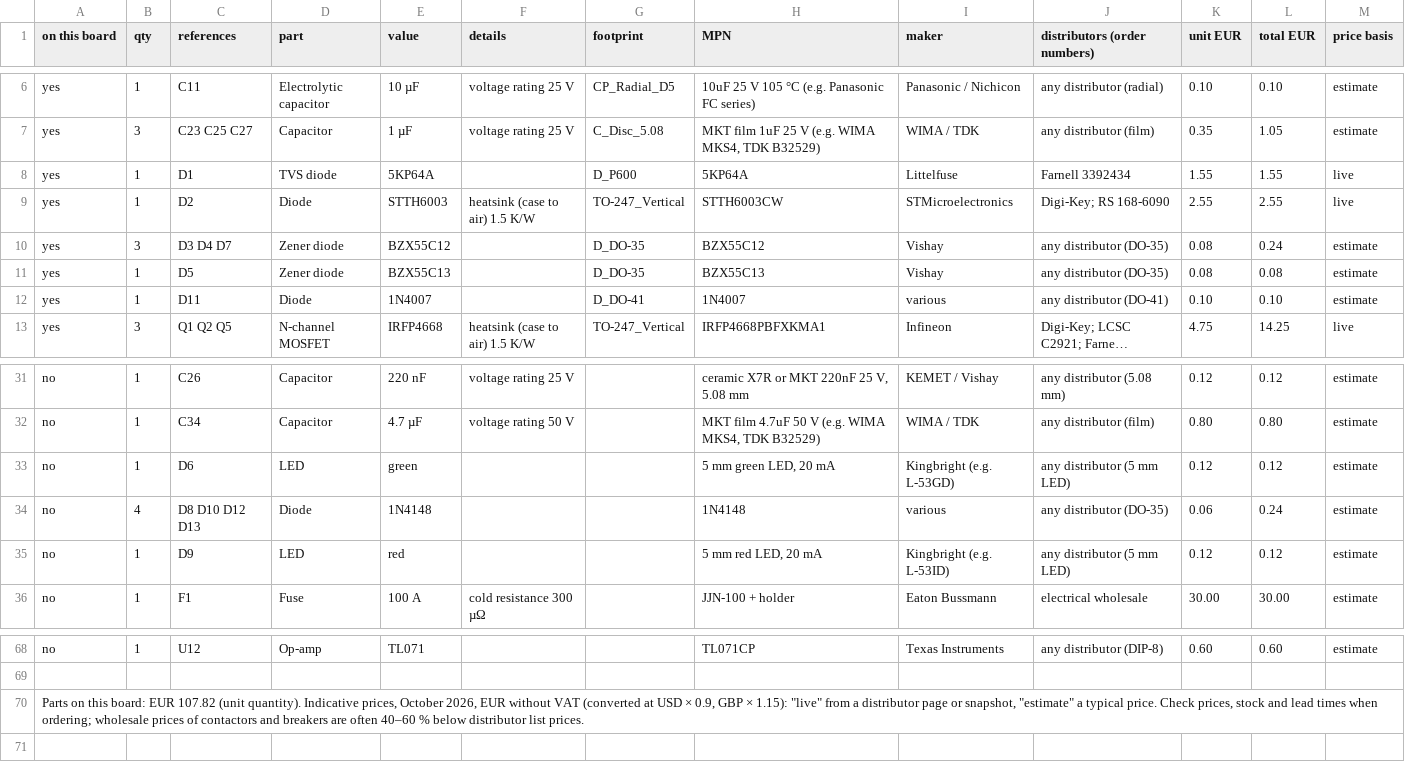
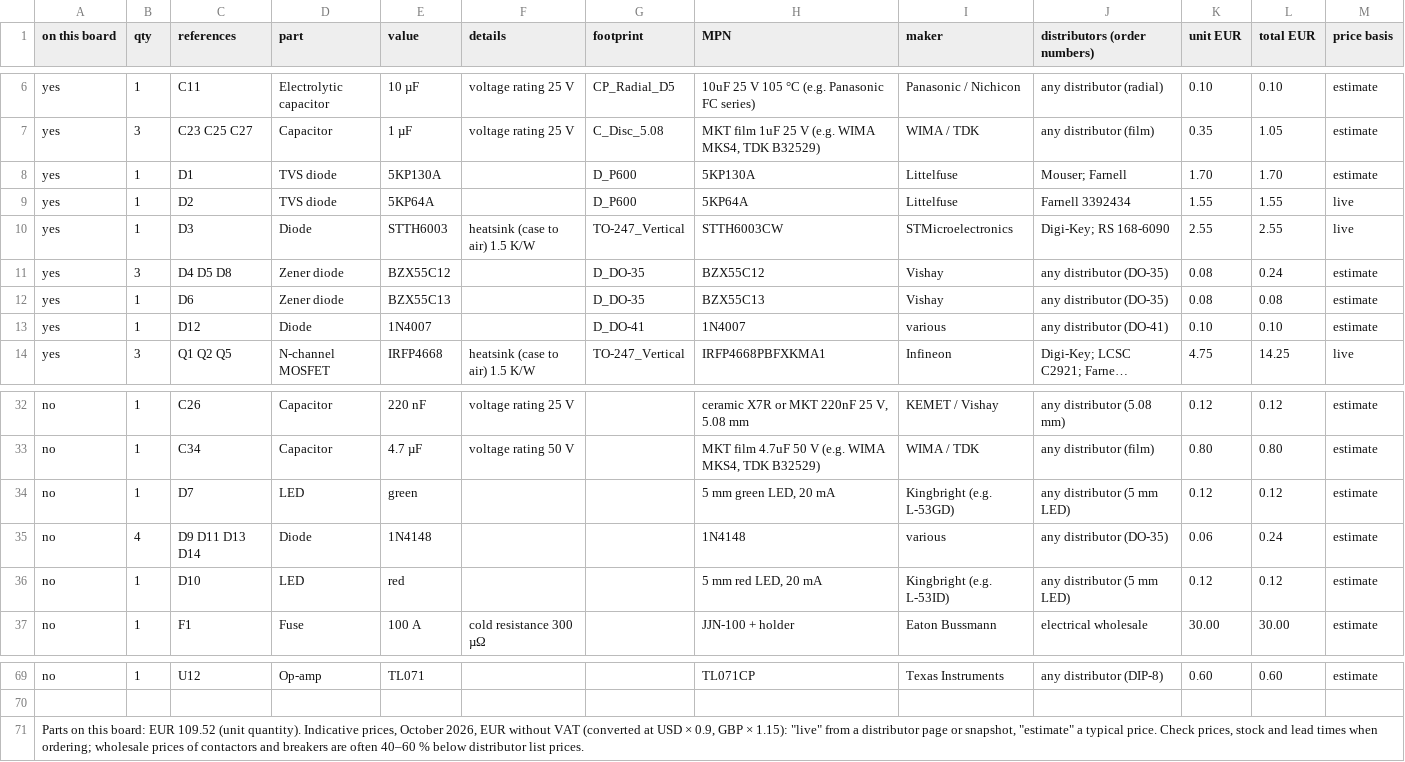
Before and after one commit to kjaf1978-cmr/EmbedForge, a CSV file: hardware/mppt-power/mppt-power-bom.csv, drawn as a sheet; only a part is shown, gaps mark what is left out; long unchanged cells end in …; addresses are those after the commit; the diff names each change by its address in the sheet, - before the commit and + after, or states it on an @@ line.

```diff
--- a/hardware/mppt-power/mppt-power-bom.csv
+++ b/hardware/mppt-power/mppt-power-bom.csv
-E8 (value): 5KP64A
+E8 (value): 5KP130A
-H8 (MPN): 5KP64A
+H8 (MPN): 5KP130A
-J8 (distributors (order numbers)): Farnell 3392434
+J8 (distributors (order numbers)): Mouser; Farnell
-K8 (unit EUR): 1.55
+K8 (unit EUR): 1.70
-L8 (total EUR): 1.55
+L8 (total EUR): 1.70
-M8 (price basis): live
+M8 (price basis): estimate
+row 9: yes | 1 | D2 | TVS diode | 5KP64A |  | D_P600 | 5KP64A | Littelfuse | Farnell 3392434 | 1.55 | 1.55 | live
-C10 (references): D2
+C10 (references): D3
-C11 (references): D3 D4 D7
+C11 (references): D4 D5 D8
-C12 (references): D5
+C12 (references): D6
-C13 (references): D11
+C13 (references): D12
-C34 (references): D6
+C34 (references): D7
-C35 (references): D8 D10 D12 D13
+C35 (references): D9 D11 D13 D14
-C36 (references): D9
+C36 (references): D10
-A71 (on this board): …board: EUR 107.82 (unit quantity).…
+A71 (on this board): …board: EUR 109.52 (unit quantity).…
```
Also changed, not shown: 6 other files.
